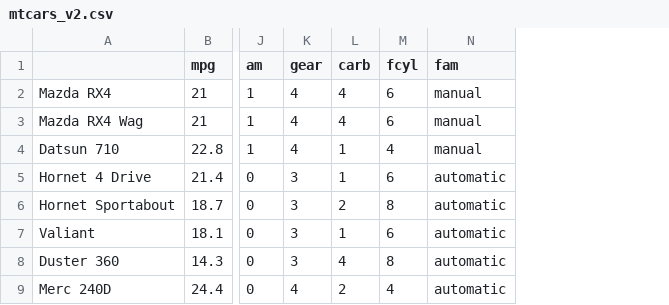
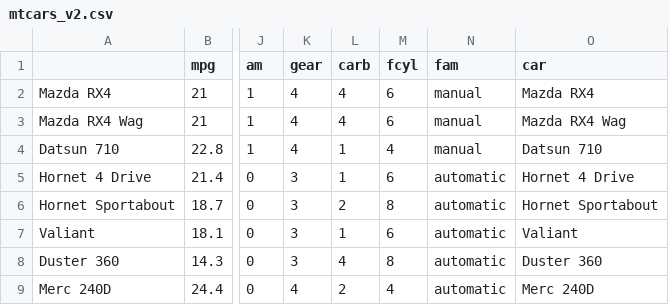
Before and after one commit to AI-MOO/Data_Scientist_with_R, a CSV file: 00_Datasets/mtcars_v2.csv, drawn as a sheet; only a part is shown, gaps mark what is left out; the diff names each change by its address in the sheet, - before the commit and + after, or states it on an @@ line.

Commit message:
dataset mtcars version 02

```diff
--- a/00_Datasets/mtcars_v2.csv
+++ b/00_Datasets/mtcars_v2.csv
+column O (car), rows 2-9: Mazda RX4 | Mazda RX4 Wag | Datsun 710 | Hornet 4 Drive | Hornet Sportabout | Valiant | Duster 360 | Merc 240D
```
